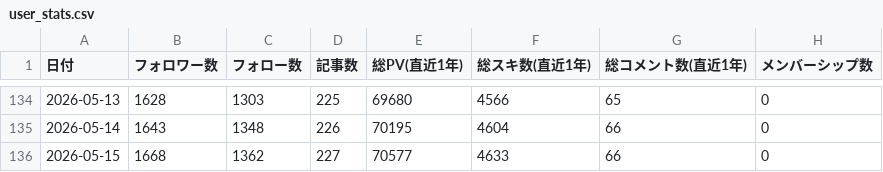
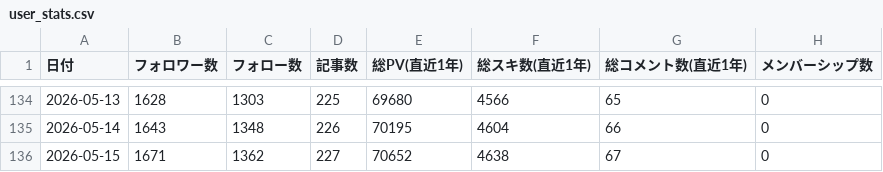
Before and after one commit to take-cmd-web/note-tracker, a CSV file: public/user_stats.csv, drawn as a sheet; only a part is shown, gaps mark what is left out.

```diff
--- a/public/user_stats.csv
+++ b/public/user_stats.csv
@@ -135,2 +135,2 @@
 2026-05-14,1643,1348,226,70195,4604,66,0
-2026-05-15,1668,1362,227,70577,4633,66,0
+2026-05-15,1671,1362,227,70652,4638,67,0
```
Also changed, not shown: public/article_stats.csv.
